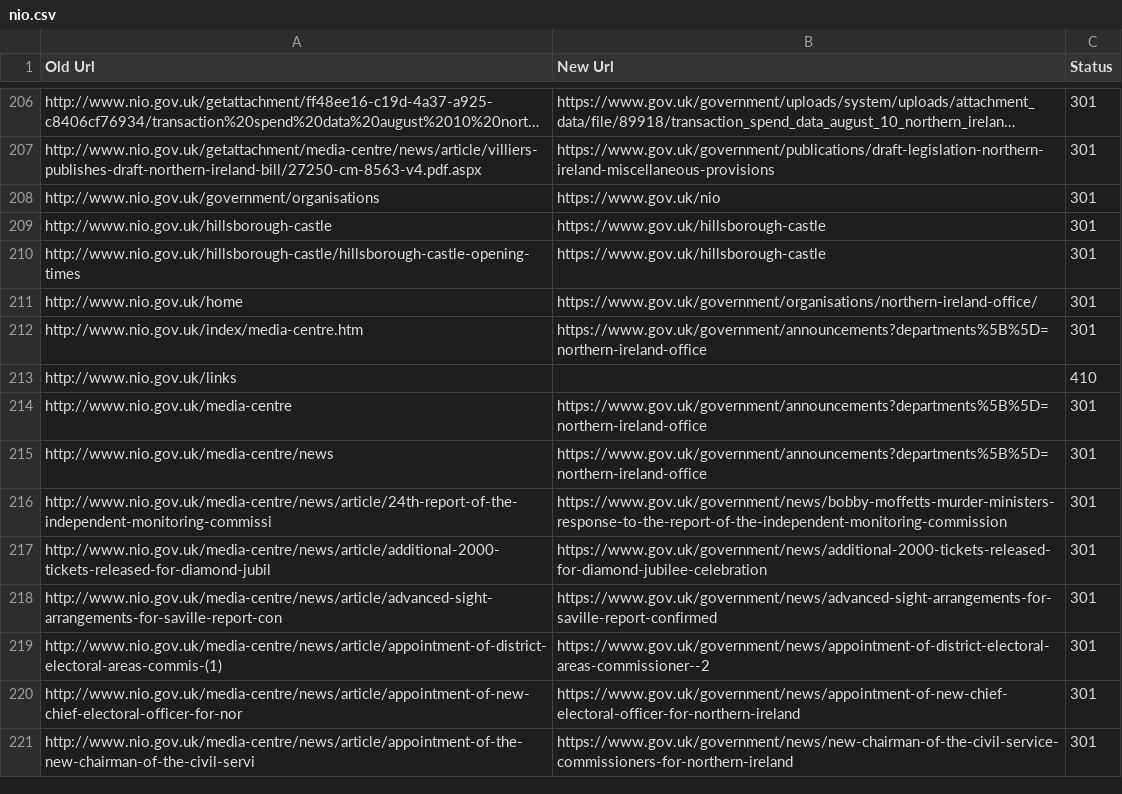
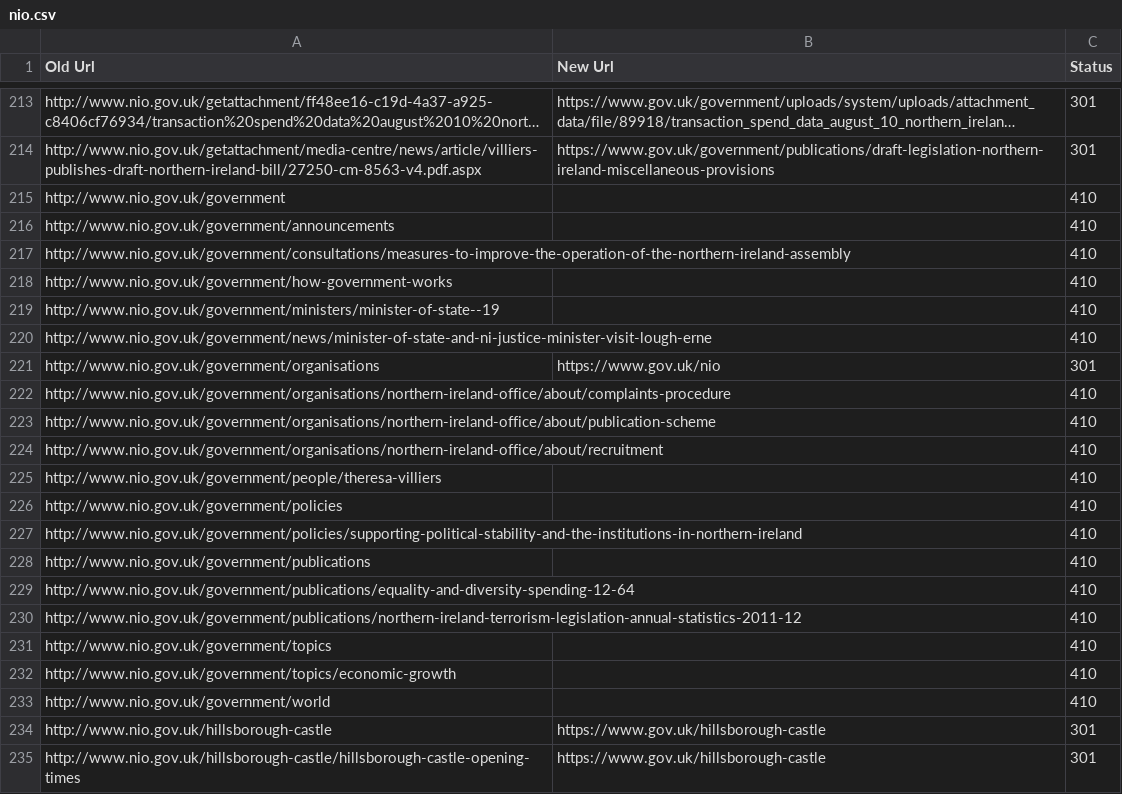
Before and after one commit to alphagov/transition-config, a CSV file: data/mappings/nio.csv, drawn as a sheet; only a part is shown, gaps mark what is left out; the shorter side is filled out with more unchanged rows; long unchanged cells end in …; the diff covers the shown part only; the diff names each change by its address in the sheet, - before the commit and + after, or states it on an @@ line.

Commit message:
Resolve 404 mappings for NIO to archive

```diff
--- a/data/mappings/nio.csv
+++ b/data/mappings/nio.csv
+row 215: http://www.nio.gov.uk/government |  | 410
+row 216: http://www.nio.gov.uk/government/announcements |  | 410
+row 217: http://www.nio.gov.uk/government/consultations/measures-to-improve-the-operation-of-the-northern-ireland-assembly |  | 410
+row 218: http://www.nio.gov.uk/government/how-government-works |  | 410
+row 219: http://www.nio.gov.uk/government/ministers/minister-of-state--19 |  | 410
+row 220: http://www.nio.gov.uk/government/news/minister-of-state-and-ni-justice-minister-visit-lough-erne |  | 410
+row 222: http://www.nio.gov.uk/government/organisations/northern-ireland-office/about/complaints-procedure |  | 410
+row 223: http://www.nio.gov.uk/government/organisations/northern-ireland-office/about/publication-scheme |  | 410
+row 224: http://www.nio.gov.uk/government/organisations/northern-ireland-office/about/recruitment |  | 410
+row 225: http://www.nio.gov.uk/government/people/theresa-villiers |  | 410
+row 226: http://www.nio.gov.uk/government/policies |  | 410
+row 227: http://www.nio.gov.uk/government/policies/supporting-political-stability-and-the-institutions-in-northern-ireland |  | 410
+row 228: http://www.nio.gov.uk/government/publications |  | 410
+row 229: http://www.nio.gov.uk/government/publications/equality-and-diversity-spending-12-64 |  | 410
+row 230: http://www.nio.gov.uk/government/publications/northern-ireland-terrorism-legislation-annual-statistics-2011-12 |  | 410
+row 231: http://www.nio.gov.uk/government/topics |  | 410
+row 232: http://www.nio.gov.uk/government/topics/economic-growth |  | 410
+row 233: http://www.nio.gov.uk/government/world |  | 410
```
Also changed, not shown: 24 added rows elsewhere in this file.
